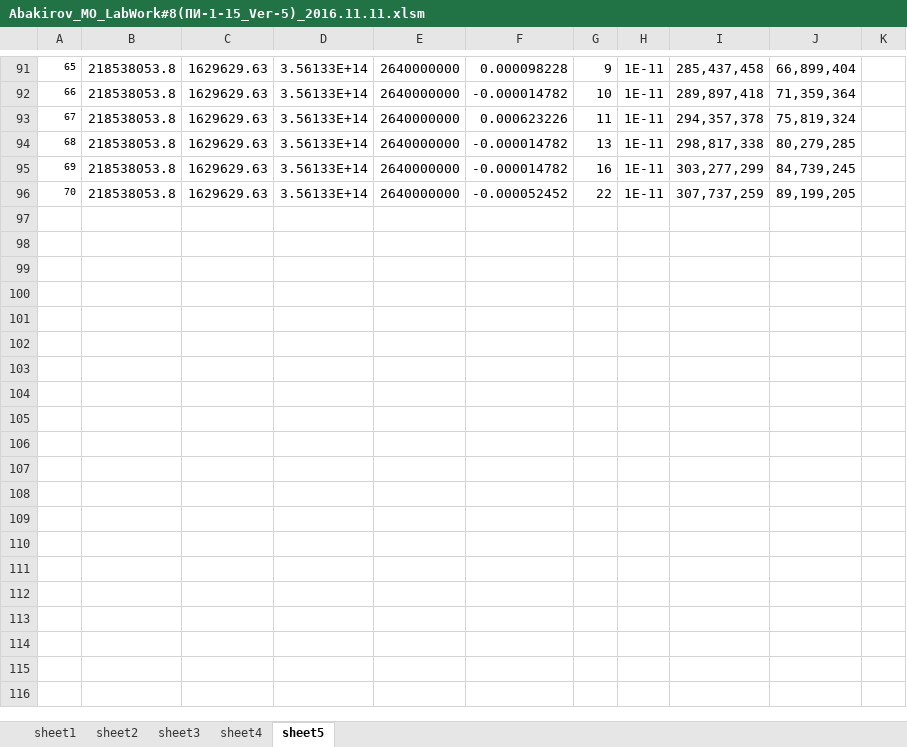
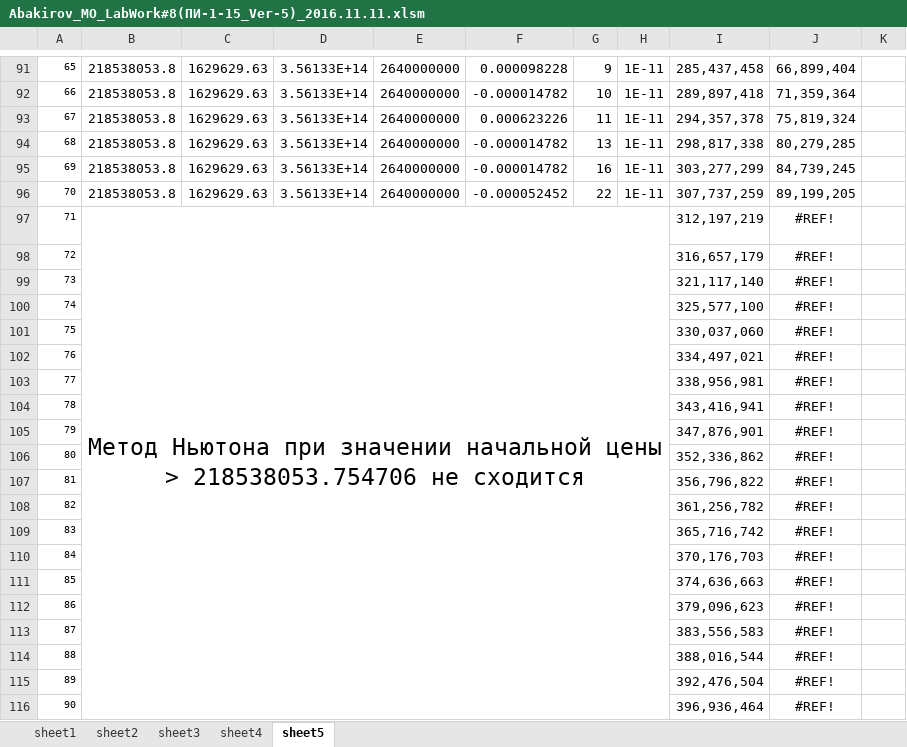
Before and after one commit to nabakirov/se_3, an Excel workbook: mo/Abakirov_MO_LabWork#8(ПИ-1-15_Ver-5)_2016.11.11.xlsm, sheet sheet5, drawn as a sheet; only a part is shown, gaps mark what is left out; values as stored, in another font and other column widths than the file's, no borders; charts and pictures not drawn; the diff covers the shown part only; the diff names each change by its address in the sheet, - before the commit and + after, or states it on an @@ line.

```diff
--- a/mo/Abakirov_MO_LabWork#8(ПИ-1-15_Ver-5)_2016.11.11.xlsm (sheet sheet5)
+++ b/mo/Abakirov_MO_LabWork#8(ПИ-1-15_Ver-5)_2016.11.11.xlsm (sheet sheet5)
+row 97: 71 | Метод Ньютона при значении начальной цены > 218538053.754706 не сходится |  |  |  |  |  |  | 312,197,219 | #REF!
+row 98: 72 |  |  |  |  |  |  |  | 316,657,179 | #REF!
+row 99: 73 |  |  |  |  |  |  |  | 321,117,140 | #REF!
+row 100: 74 |  |  |  |  |  |  |  | 325,577,100 | #REF!
+row 101: 75 |  |  |  |  |  |  |  | 330,037,060 | #REF!
+row 102: 76 |  |  |  |  |  |  |  | 334,497,021 | #REF!
+row 103: 77 |  |  |  |  |  |  |  | 338,956,981 | #REF!
+row 104: 78 |  |  |  |  |  |  |  | 343,416,941 | #REF!
+row 105: 79 |  |  |  |  |  |  |  | 347,876,901 | #REF!
+row 106: 80 |  |  |  |  |  |  |  | 352,336,862 | #REF!
+row 107: 81 |  |  |  |  |  |  |  | 356,796,822 | #REF!
+row 108: 82 |  |  |  |  |  |  |  | 361,256,782 | #REF!
+row 109: 83 |  |  |  |  |  |  |  | 365,716,742 | #REF!
+row 110: 84 |  |  |  |  |  |  |  | 370,176,703 | #REF!
+row 111: 85 |  |  |  |  |  |  |  | 374,636,663 | #REF!
+row 112: 86 |  |  |  |  |  |  |  | 379,096,623 | #REF!
+row 113: 87 |  |  |  |  |  |  |  | 383,556,583 | #REF!
+row 114: 88 |  |  |  |  |  |  |  | 388,016,544 | #REF!
+row 115: 89 |  |  |  |  |  |  |  | 392,476,504 | #REF!
+row 116: 90 |  |  |  |  |  |  |  | 396,936,464 | #REF!
```
Also changed, not shown: 10 added rows and 2 edited cells elsewhere in this sheet, sheet sheet3, sheet sheet4, charts or pictures, mo/lab_7/Abakirov_MO_LabWork#7(Ver-4)_ПИ-1-15_2017.09.03.xlsm, 2 other files.
